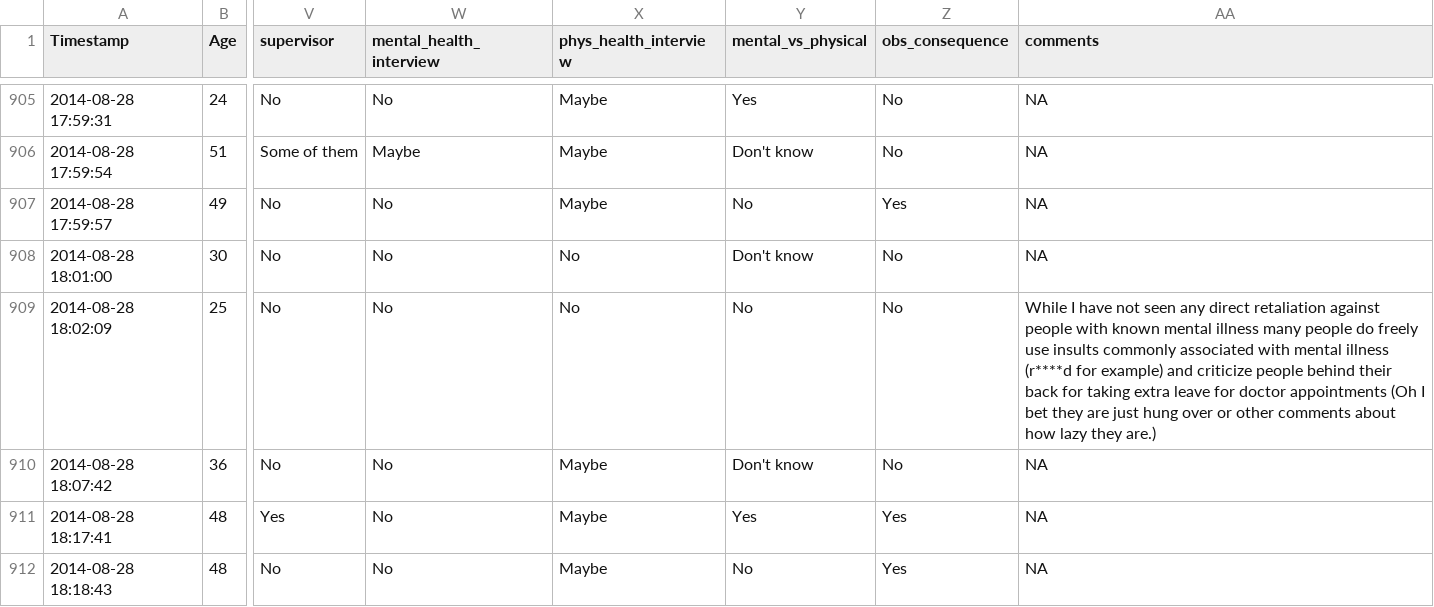
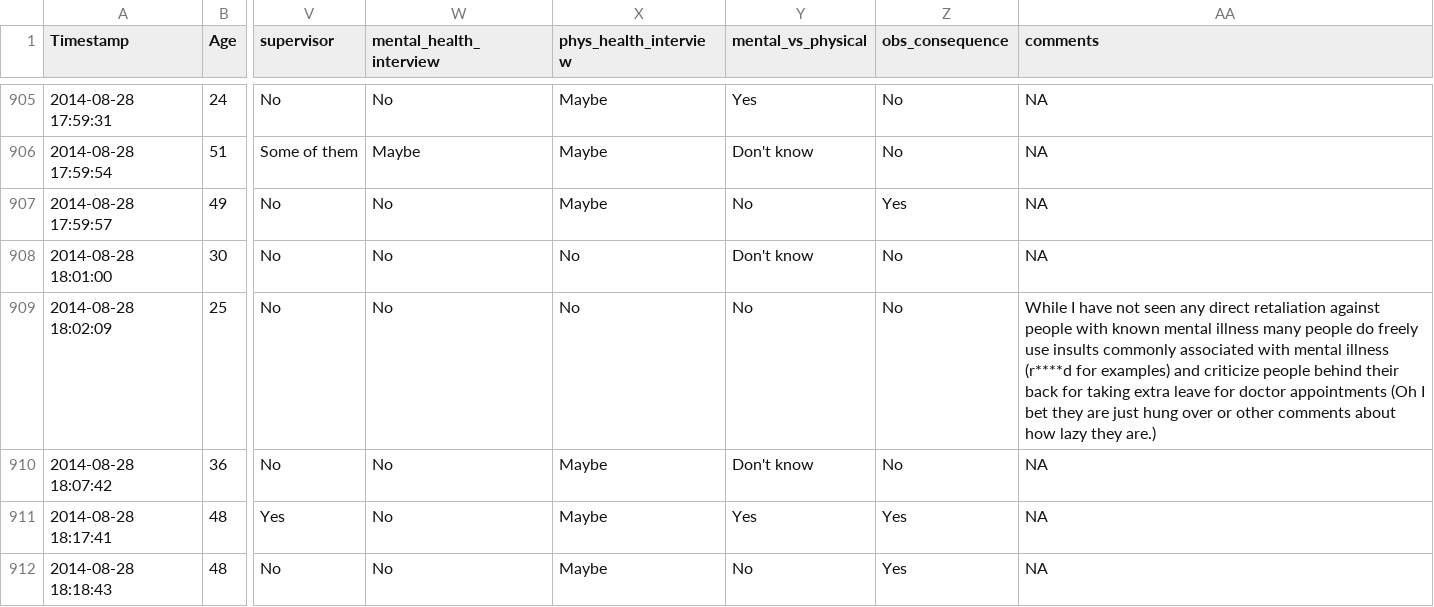
Before and after one commit to ryndovaira-org/data_science_lectures, a CSV file: data/survey.csv, drawn as a sheet; only a part is shown, gaps mark what is left out; the diff names each change by its address in the sheet, - before the commit and + after, or states it on an @@ line.

```diff
--- a/data/survey.csv
+++ b/data/survey.csv
-AA909 (comments): …(r****d for example) and criticize…
+AA909 (comments): …(r****d for examples) and criticize…
```
Also changed, not shown: toc/roadmap_notion.csv, 24 other files.
